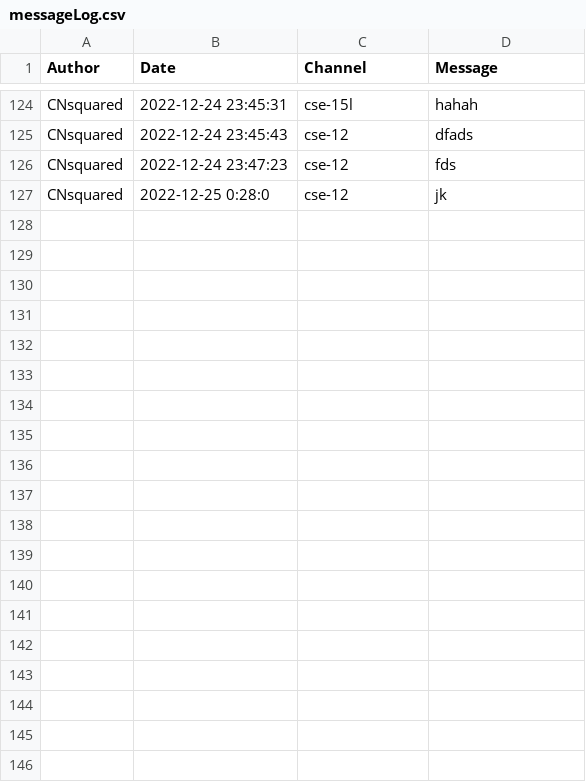
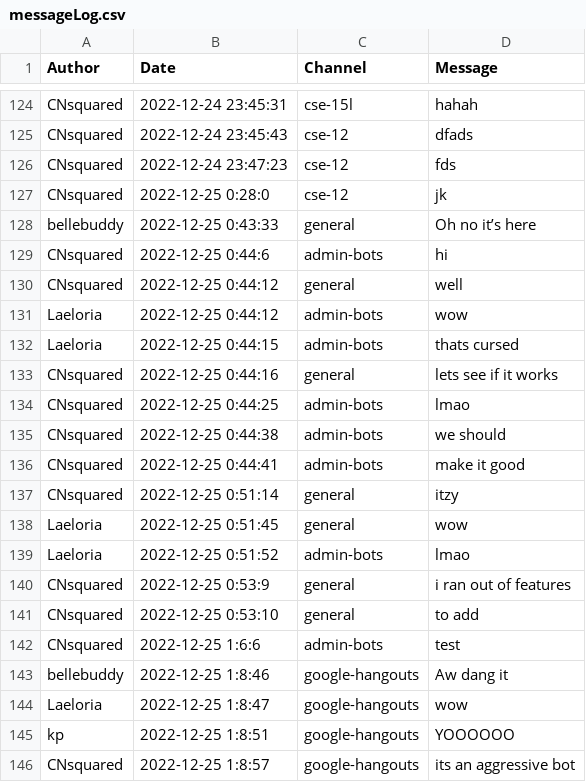
Before and after one commit to CNsquared/FairlyLocalPyCord, a CSV file: messageLog.csv, drawn as a sheet; only a part is shown, gaps mark what is left out; the diff covers the shown part only; the diff names each change by its address in the sheet, - before the commit and + after, or states it on an @@ line.

```diff
--- a/messageLog.csv
+++ b/messageLog.csv
+row 128: bellebuddy | 2022-12-25 0:43:33 | general | Oh no it’s here
+row 129: CNsquared | 2022-12-25 0:44:6 | admin-bots | hi
+row 130: CNsquared | 2022-12-25 0:44:12 | general | well
+row 131: Laeloria | 2022-12-25 0:44:12 | admin-bots | wow
+row 132: Laeloria | 2022-12-25 0:44:15 | admin-bots | thats cursed
+row 133: CNsquared | 2022-12-25 0:44:16 | general | lets see if it works
+row 134: CNsquared | 2022-12-25 0:44:25 | admin-bots | lmao
+row 135: CNsquared | 2022-12-25 0:44:38 | admin-bots | we should
+row 136: CNsquared | 2022-12-25 0:44:41 | admin-bots | make it good
+row 137: CNsquared | 2022-12-25 0:51:14 | general | itzy
+row 138: Laeloria | 2022-12-25 0:51:45 | general | wow
+row 139: Laeloria | 2022-12-25 0:51:52 | admin-bots | lmao
+row 140: CNsquared | 2022-12-25 0:53:9 | general | i ran out of features
+row 141: CNsquared | 2022-12-25 0:53:10 | general | to add
+row 142: CNsquared | 2022-12-25 1:6:6 | admin-bots | test
+row 143: bellebuddy | 2022-12-25 1:8:46 | google-hangouts | Aw dang it
+row 144: Laeloria | 2022-12-25 1:8:47 | google-hangouts | wow
+row 145: kp | 2022-12-25 1:8:51 | google-hangouts | YOOOOOO
+row 146: CNsquared | 2022-12-25 1:8:57 | google-hangouts | its an aggressive bot
```
Also changed, not shown: 16 added rows elsewhere in this file, triggerResponses.csv, 2 other files.
